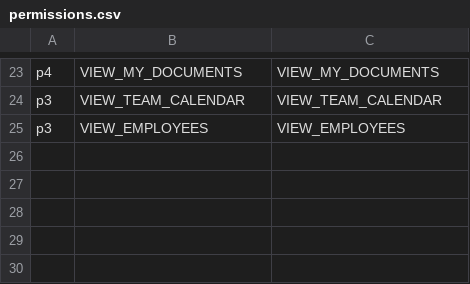
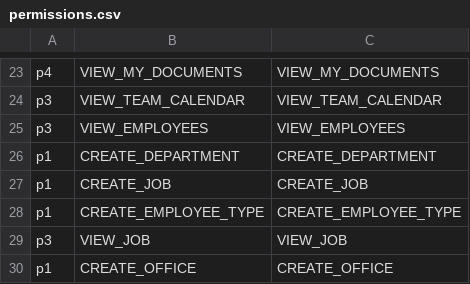
Before and after one commit to shuangyu-eb/shamu-hrs-autoscale-test, a CSV file: auth0manager/config/permissions.csv, drawn as a sheet; only a part is shown, gaps mark what is left out.

Commit message:
472: add permission (#22)
472: add permission (#22)

```diff
--- a/auth0manager/config/permissions.csv
+++ b/auth0manager/config/permissions.csv
@@ -25 +25,6 @@ p3,VIEW_TEAM_CALENDAR,VIEW_TEAM_CALENDAR
 p3,VIEW_EMPLOYEES,VIEW_EMPLOYEES
+p1,CREATE_DEPARTMENT,CREATE_DEPARTMENT
+p1,CREATE_JOB,CREATE_JOB
+p1,CREATE_EMPLOYEE_TYPE,CREATE_EMPLOYEE_TYPE
+p3,VIEW_JOB,VIEW_JOB
+p1,CREATE_OFFICE,CREATE_OFFICE
```
